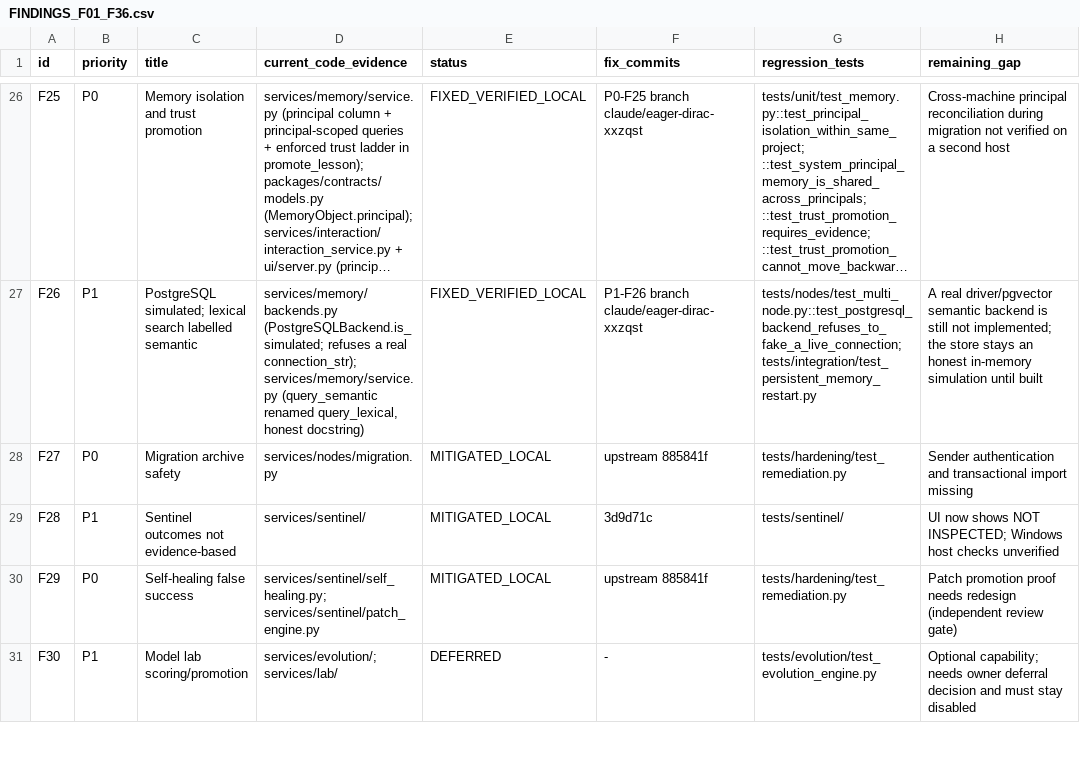
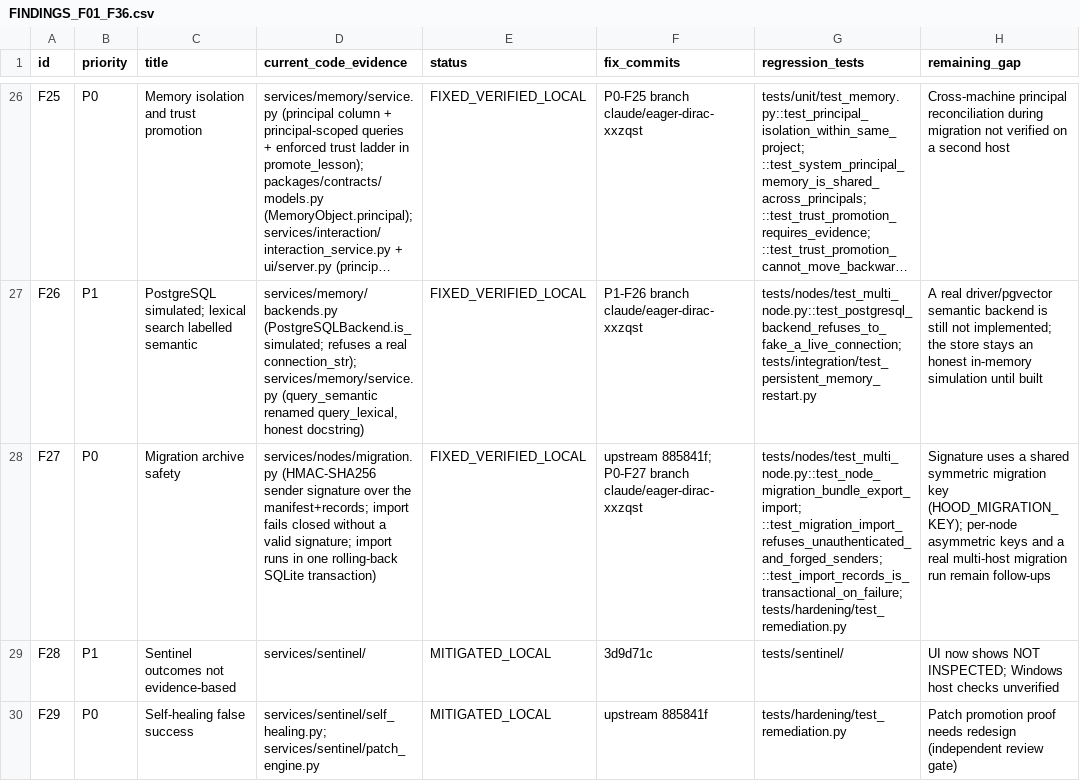
Before and after one commit to tariksabouny96-dot/dracula, a CSV file: audit/FINDINGS_F01_F36.csv, drawn as a sheet; only a part is shown, gaps mark what is left out; the shorter side is filled out with more unchanged rows; long unchanged cells end in …; the diff names each change by its address in the sheet, - before the commit and + after, or states it on an @@ line.

```diff
--- a/audit/FINDINGS_F01_F36.csv
+++ b/audit/FINDINGS_F01_F36.csv
-D28 (current_code_evidence): services/nodes/migration.py
+D28 (current_code_evidence): services/nodes/migration.py (HMAC-SHA256 sender signature over the manifest+records; import fails closed without a valid signature; import runs in one rolling-back SQLite transaction)
-E28 (status): MITIGATED_LOCAL
+E28 (status): FIXED_VERIFIED_LOCAL
-F28 (fix_commits): upstream 885841f
+F28 (fix_commits): upstream 885841f; P0-F27 branch claude/eager-dirac-xxzqst
-G28 (regression_tests): tests/hardening/test_remediation.py
+G28 (regression_tests): tests/nodes/test_multi_node.py::test_node_migration_bundle_export_import; ::test_migration_import_refuses_unauthenticated_and_forged_senders; ::test_import_records_is_transactional_on_failure; tests/hardening/test_remediation.py
-H28 (remaining_gap): Sender authentication and transactional import missing
+H28 (remaining_gap): Signature uses a shared symmetric migration key (HOOD_MIGRATION_KEY); per-node asymmetric keys and a real multi-host migration run remain follow-ups
```
Also changed, not shown: 2 other files.
